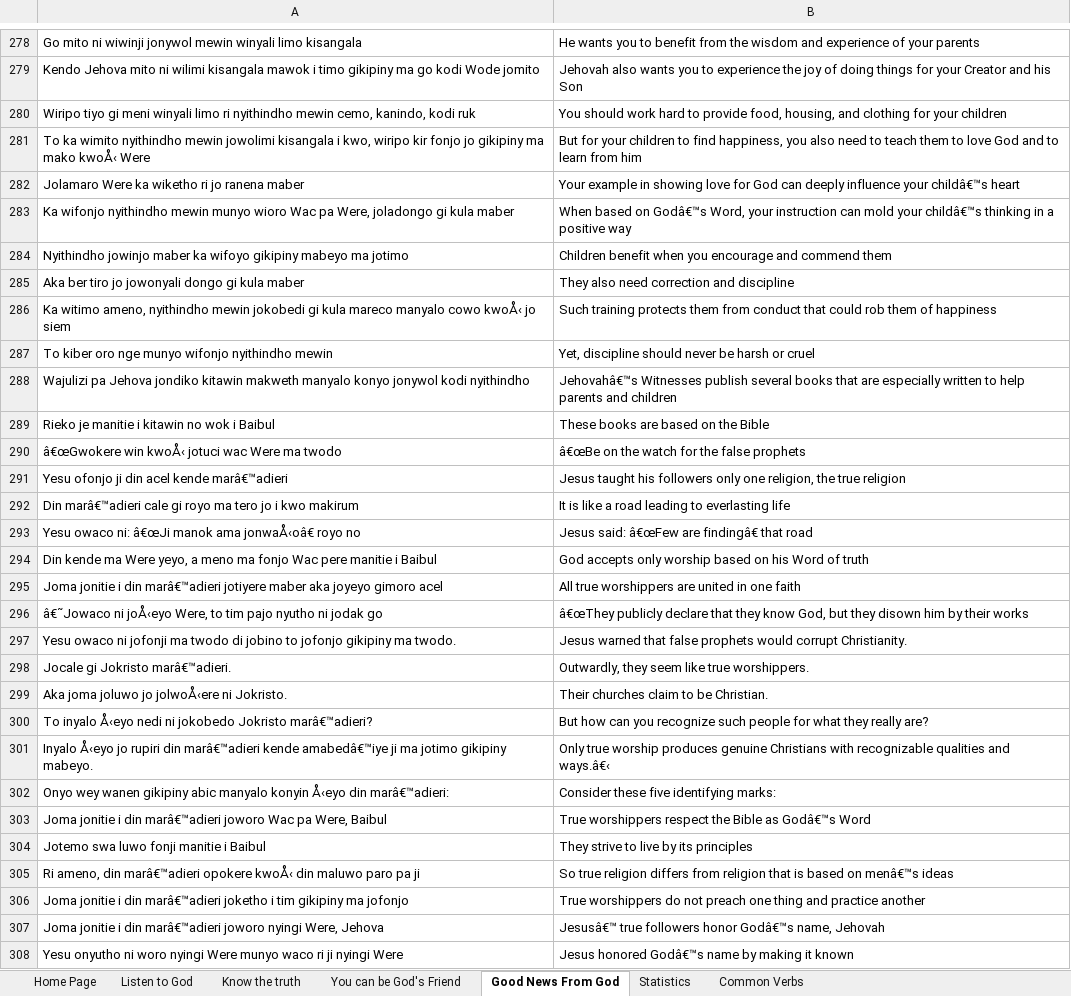
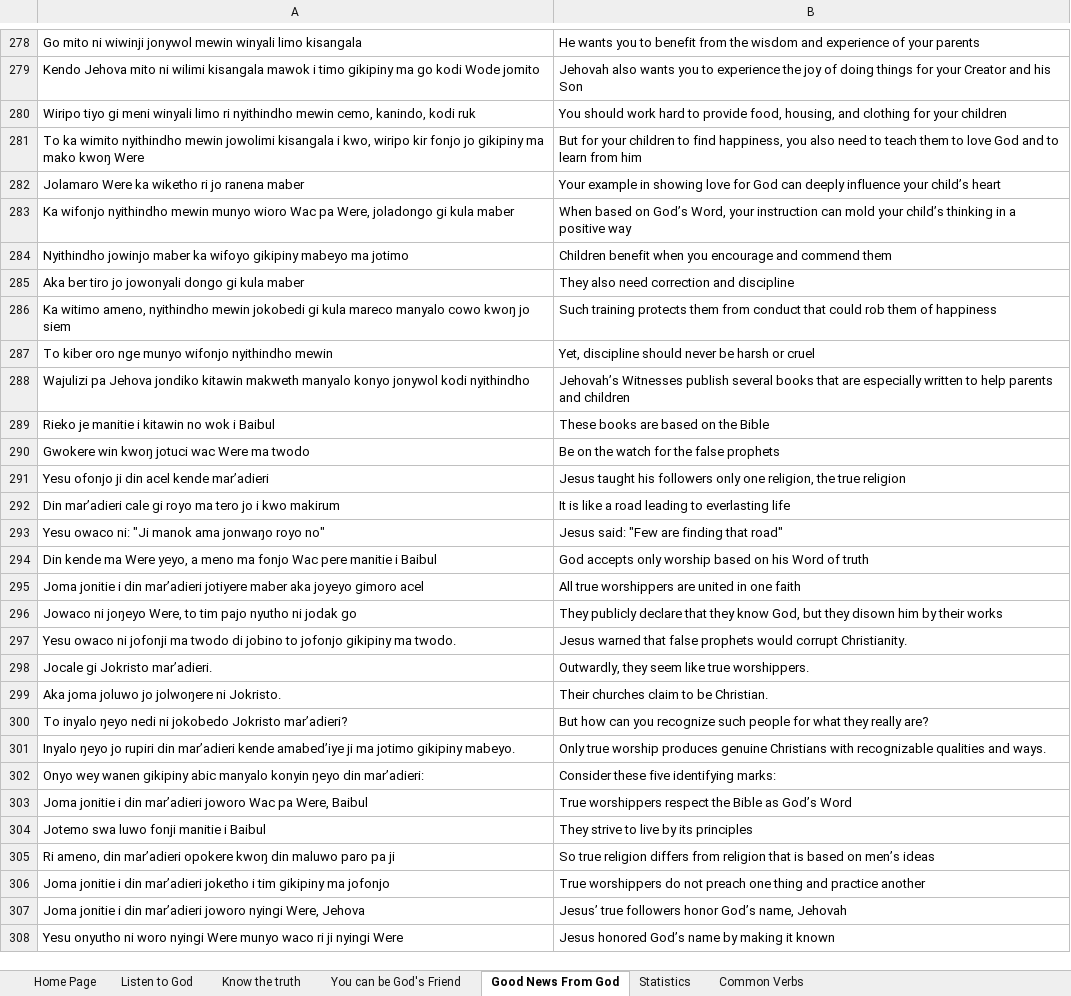
Before and after one commit to Pogayo/ADH-EN_MT_Dataset, an Excel workbook: Jehovah Witness.xlsx, sheet Good News From God, drawn as a sheet; only a part is shown, gaps mark what is left out; values as stored, in another font and other column widths than the file's, no borders; the diff covers the shown part only; the diff names each change by its address in the sheet, - before the commit and + after, or states it on an @@ line.

```diff
--- a/Jehovah Witness.xlsx (sheet Good News From God)
+++ b/Jehovah Witness.xlsx (sheet Good News From God)
-A281: …ma mako kwoÅ‹ Were
+A281: …ma mako kwoŋ Were
-B282: …influence your childâ€™s heart
+B282: …influence your child’s heart
-B283: …based on Godâ€™s Word, your instruction can mold your childâ€™s thinking in…
+B283: …based on God’s Word, your instruction can mold your child’s thinking in…
-A286: …manyalo cowo kwoÅ‹ jo siem
+A286: …manyalo cowo kwoŋ jo siem
-B288: Jehovahâ€™s Witnesses publish…
+B288: Jehovah’s Witnesses publish…
-A290: â€œGwokere win kwoÅ‹ jotuci wac Were ma twodo
+A290: Gwokere win kwoŋ jotuci wac Were ma twodo
-B290: â€œBe on the watch for the false prophets
+B290: Be on the watch for the false prophets
-A291: Yesu ofonjo ji din acel kende marâ€™adieri
+A291: Yesu ofonjo ji din acel kende mar’adieri
-A292: Din marâ€™adieri cale gi…
+A292: Din mar’adieri cale gi…
-A293: …owaco ni: â€œJi manok ama jonwaÅ‹oâ€ royo no
+A293: …owaco ni: "Ji manok ama jonwaŋo royo no"
-B293: Jesus said: â€œFew are findingâ€ that road
+B293: Jesus said: "Few are finding that road"
-A295: …i din marâ€™adieri jotiyere maber…
+A295: …i din mar’adieri jotiyere maber…
-A296: â€˜Jowaco ni joÅ‹eyo Were, to…
+A296: Jowaco ni joŋeyo Were, to…
-B296: â€œThey publicly declare…
+B296: They publicly declare…
-A298: Jocale gi Jokristo marâ€™adieri.
+A298: Jocale gi Jokristo mar’adieri.
-A299: Aka joma joluwo jo jolwoÅ‹ere ni Jokristo.
+A299: Aka joma joluwo jo jolwoŋere ni Jokristo.
-A300: To inyalo Å‹eyo nedi ni jokobedo Jokristo marâ€™adieri?
+A300: To inyalo ŋeyo nedi ni jokobedo Jokristo mar’adieri?
-A301: Inyalo Å‹eyo jo rupiri din marâ€™adieri kende amabedâ€™iye ji ma…
+A301: Inyalo ŋeyo jo rupiri din mar’adieri kende amabed’iye ji ma…
-B301: …qualities and ways.â€‹
+B301: …qualities and ways.
-A302: …manyalo konyin Å‹eyo din marâ€™adieri:
+A302: …manyalo konyin ŋeyo din mar’adieri:
-A303: …i din marâ€™adieri joworo Wac…
+A303: …i din mar’adieri joworo Wac…
-B303: …Bible as Godâ€™s Word
+B303: …Bible as God’s Word
-A305: …ameno, din marâ€™adieri opokere kwoÅ‹ din maluwo…
+A305: …ameno, din mar’adieri opokere kwoŋ din maluwo…
-B305: …based on menâ€™s ideas
+B305: …based on men’s ideas
-A306: …i din marâ€™adieri joketho i…
+A306: …i din mar’adieri joketho i…
-A307: …i din marâ€™adieri joworo nyingi…
+A307: …i din mar’adieri joworo nyingi…
-B307: Jesusâ€™ true followers honor Godâ€™s name, Jehovah
+B307: Jesus’ true followers honor God’s name, Jehovah
-B308: Jesus honored Godâ€™s name by making it known
+B308: Jesus honored God’s name by making it known
```
Also changed, not shown: 1 removed row and 440 edited cells elsewhere in this sheet, sheet You can be God's Friend, sheet Common Verbs, sheet Know the truth, sheet Listen to God, Combined.xlsx, Medical Data.xlsx, 5 other files.
